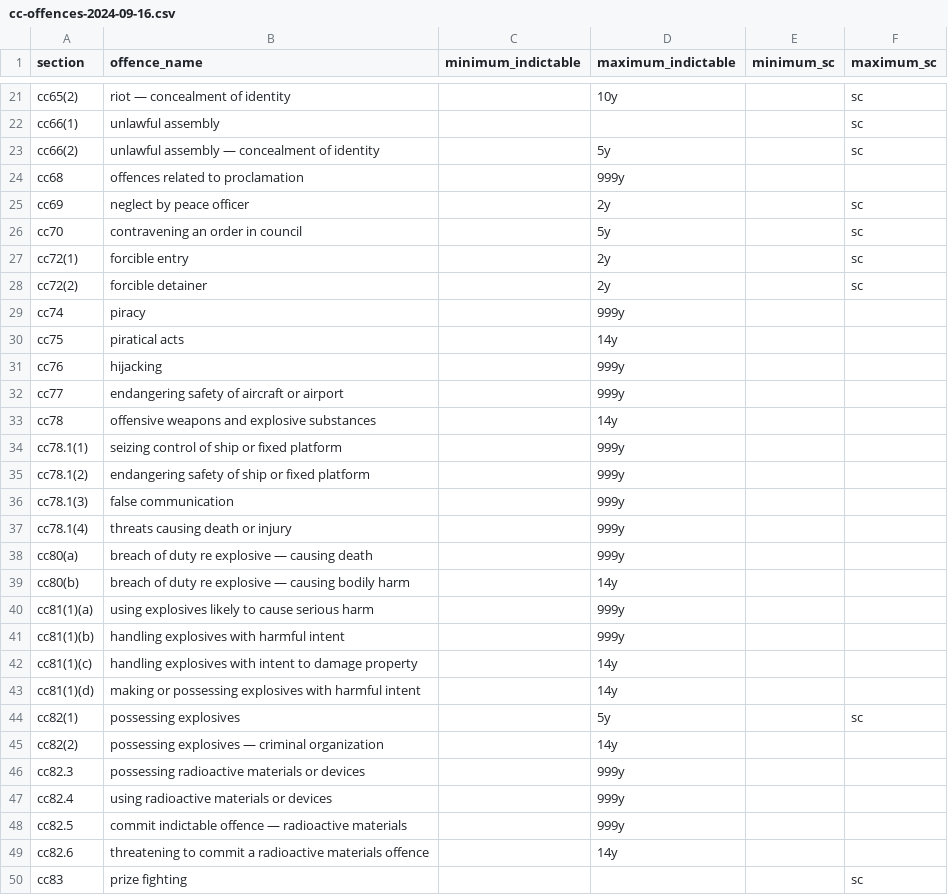
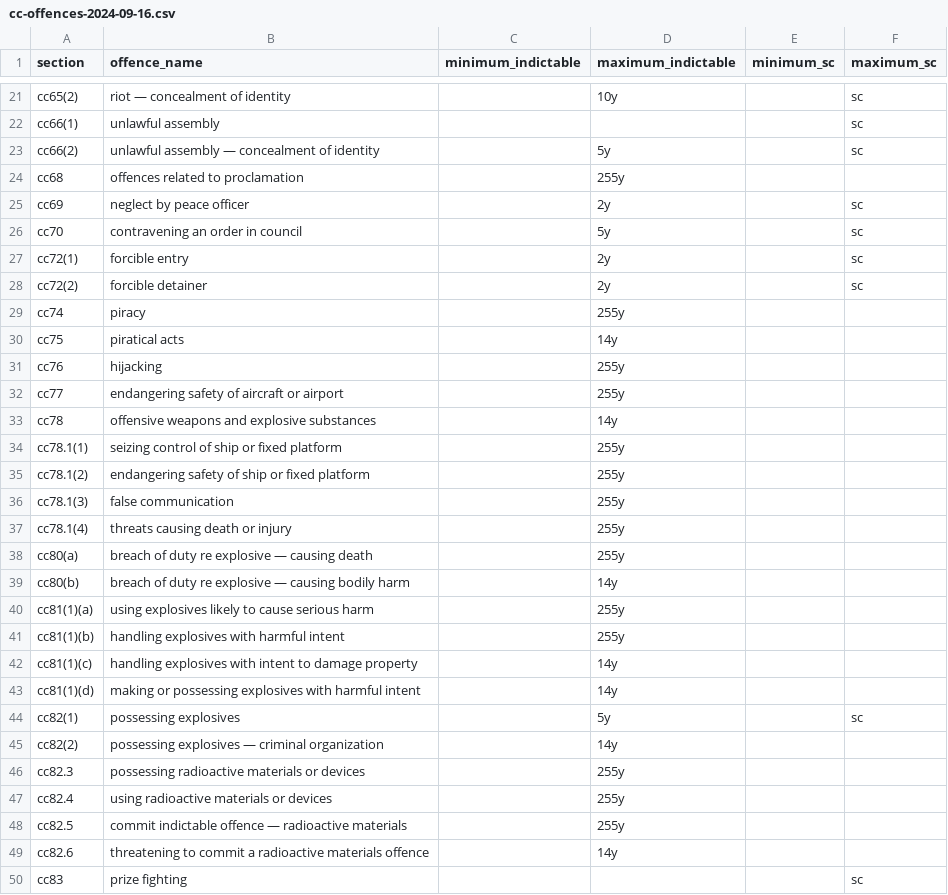
Before and after one commit to 646e62/criminal-code-tools, a CSV file: src/criminal-code-offence-parser/data/cc-offences-2024-09-16.csv, drawn as a sheet; only a part is shown, gaps mark what is left out; the diff covers the shown part only.

Commit message:
Created map file, updated life sentence to 255y for eventual Rust translation

```diff
--- a/src/criminal-code-offence-parser/data/cc-offences-2024-09-16.csv
+++ b/src/criminal-code-offence-parser/data/cc-offences-2024-09-16.csv
@@ -23,3 +23,3 @@ cc66(1),unlawful assembly,,,,sc
 cc66(2),unlawful assembly — concealment of identity,,5y,,sc
-cc68,offences related to proclamation,,999y,,
+cc68,offences related to proclamation,,255y,,
 cc69,neglect by peace officer,,2y,,sc
@@ -28,15 +28,15 @@ cc72(1),forcible entry,,2y,,sc
 cc72(2),forcible detainer,,2y,,sc
-cc74,piracy,,999y,,
+cc74,piracy,,255y,,
 cc75,piratical acts,,14y,,
-cc76,hijacking,,999y,,
-cc77,endangering safety of aircraft or airport,,999y,,
+cc76,hijacking,,255y,,
+cc77,endangering safety of aircraft or airport,,255y,,
 cc78,offensive weapons and explosive substances,,14y,,
-cc78.1(1),seizing control of ship or fixed platform,,999y,,
-cc78.1(2),endangering safety of ship or fixed platform,,999y,,
-cc78.1(3),false communication,,999y,,
-cc78.1(4),threats causing death or injury,,999y,,
-cc80(a),breach of duty re explosive — causing death,,999y,,
+cc78.1(1),seizing control of ship or fixed platform,,255y,,
+cc78.1(2),endangering safety of ship or fixed platform,,255y,,
+cc78.1(3),false communication,,255y,,
+cc78.1(4),threats causing death or injury,,255y,,
+cc80(a),breach of duty re explosive — causing death,,255y,,
 cc80(b),breach of duty re explosive — causing bodily harm,,14y,,
-cc81(1)(a),using explosives likely to cause serious harm,,999y,,
-cc81(1)(b),handling explosives with harmful intent,,999y,,
+cc81(1)(a),using explosives likely to cause serious harm,,255y,,
+cc81(1)(b),handling explosives with harmful intent,,255y,,
 cc81(1)(c),handling explosives with intent to damage property,,14y,,
@@ -45,5 +45,5 @@ cc82(1),possessing explosives,,5y,,sc
 cc82(2),possessing explosives — criminal organization,,14y,,
-cc82.3,possessing radioactive materials or devices,,999y,,
-cc82.4,using radioactive materials or devices,,999y,,
-cc82.5,commit indictable offence — radioactive materials,,999y,,
+cc82.3,possessing radioactive materials or devices,,255y,,
+cc82.4,using radioactive materials or devices,,255y,,
+cc82.5,commit indictable offence — radioactive materials,,255y,,
 cc82.6,threatening to commit a radioactive materials offence,,14y,,
```
Also changed, not shown: 77 edited cells elsewhere in this file, 2 other files.
